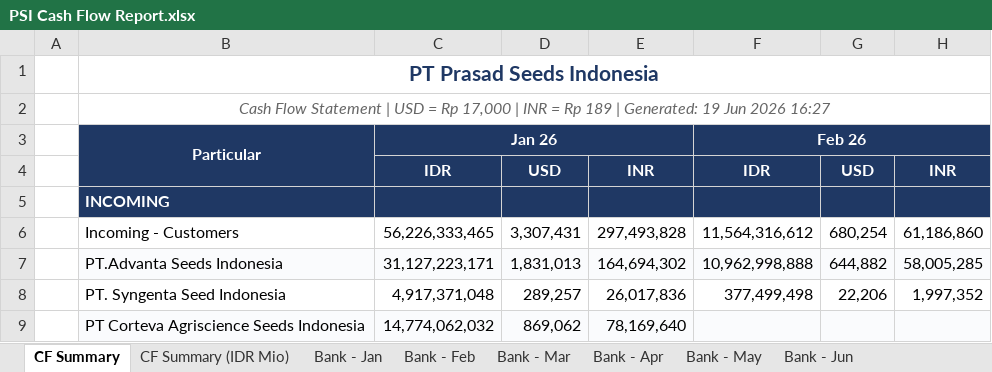
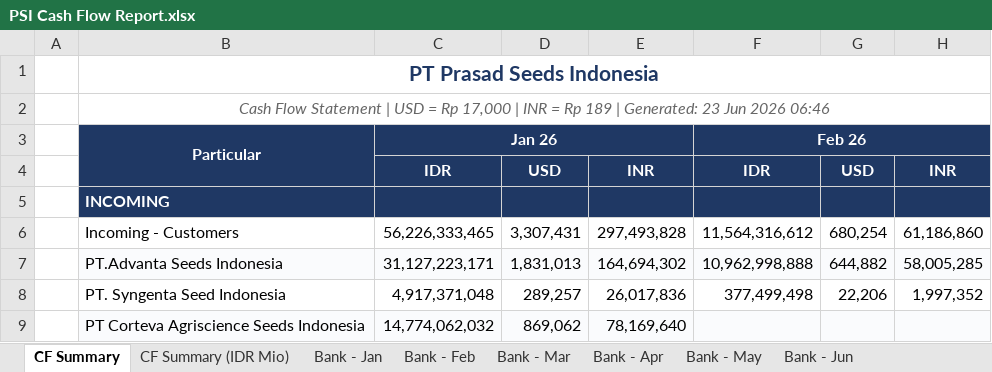
Before and after one commit to finmanagerindonesia-dev/psi-cash-dashboard, an Excel workbook: public/PSI Cash Flow Report.xlsx, sheet CF Summary, drawn as a sheet; only a part is shown; values as stored, in another font and other column widths than the file's, no borders; the diff names each change by its address in the sheet, - before the commit and + after, or states it on an @@ line.

```diff
--- a/public/PSI Cash Flow Report.xlsx (sheet CF Summary)
+++ b/public/PSI Cash Flow Report.xlsx (sheet CF Summary)
-B2: …| Generated: 19 Jun 2026 16:27
+B2: …| Generated: 23 Jun 2026 06:46
```
Also changed, not shown: sheet Bank - Jun, sheet CF Summary (IDR Mio), 2 other files.
